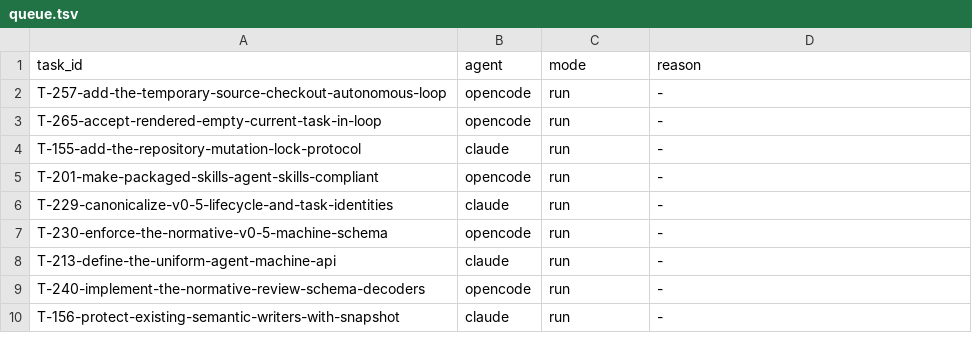
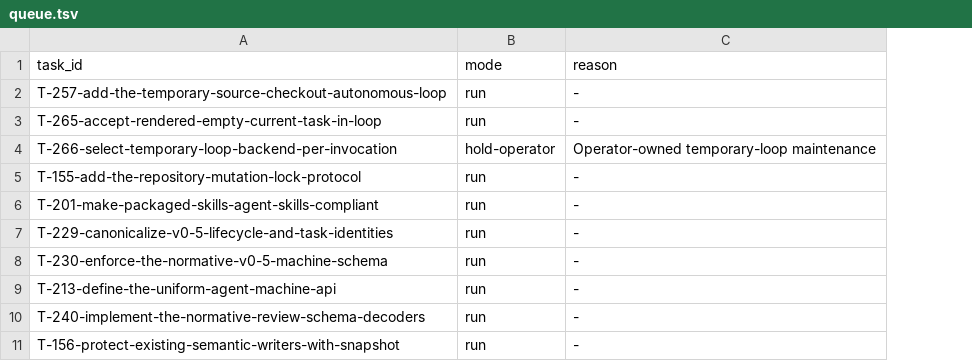
Before and after one commit to tessariq/taskrail, a TSV file: scripts/autonomous-loop/queue.tsv, drawn as a sheet; only a part is shown; removed rows and columns are numbered as before the commit, all else as after; the diff names each change by its address in the sheet, - before the commit and + after, or states it on an @@ line.

Commit message:
feat: select temporary loop backend per invocation (T-266)

```diff
--- a/scripts/autonomous-loop/queue.tsv
+++ b/scripts/autonomous-loop/queue.tsv
-column B (agent), rows 2-10: opencode | opencode | claude | opencode | claude | opencode | claude | opencode | claude
+row 4: T-266-select-temporary-loop-backend-per-invocation | hold-operator | Operator-owned temporary-loop maintenance
```
Also changed, not shown: 5 other files.
